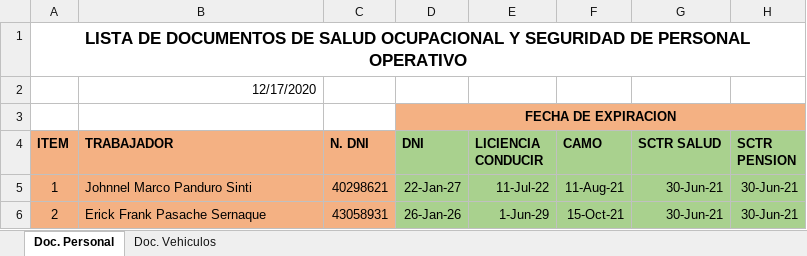
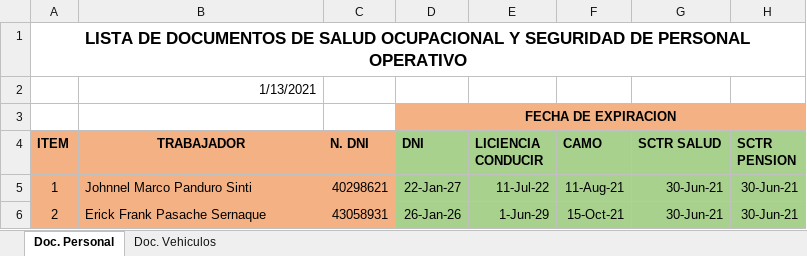
Before and after one commit to erickBot/scripts_reporteDoc._Pason, an Excel workbook: lista_Documentos_PersonalOperativo.xlsx, sheet Doc. Personal, drawn as a sheet; only a part is shown; values as stored, in another font and other column widths than the file's, no borders; conditional formats not drawn; the diff names each change by its address in the sheet, - before the commit and + after, or states it on an @@ line.

```diff
--- a/lista_Documentos_PersonalOperativo.xlsx (sheet Doc. Personal)
+++ b/lista_Documentos_PersonalOperativo.xlsx (sheet Doc. Personal)
-B2 (TRABAJADOR): 12/17/2020
+B2 (TRABAJADOR): 1/13/2021
-B4 alignment: left
+B4 alignment: center
```
Also changed, not shown: sheet Doc. Vehiculos, Control_Documentos.xlsx, 4 other files.
